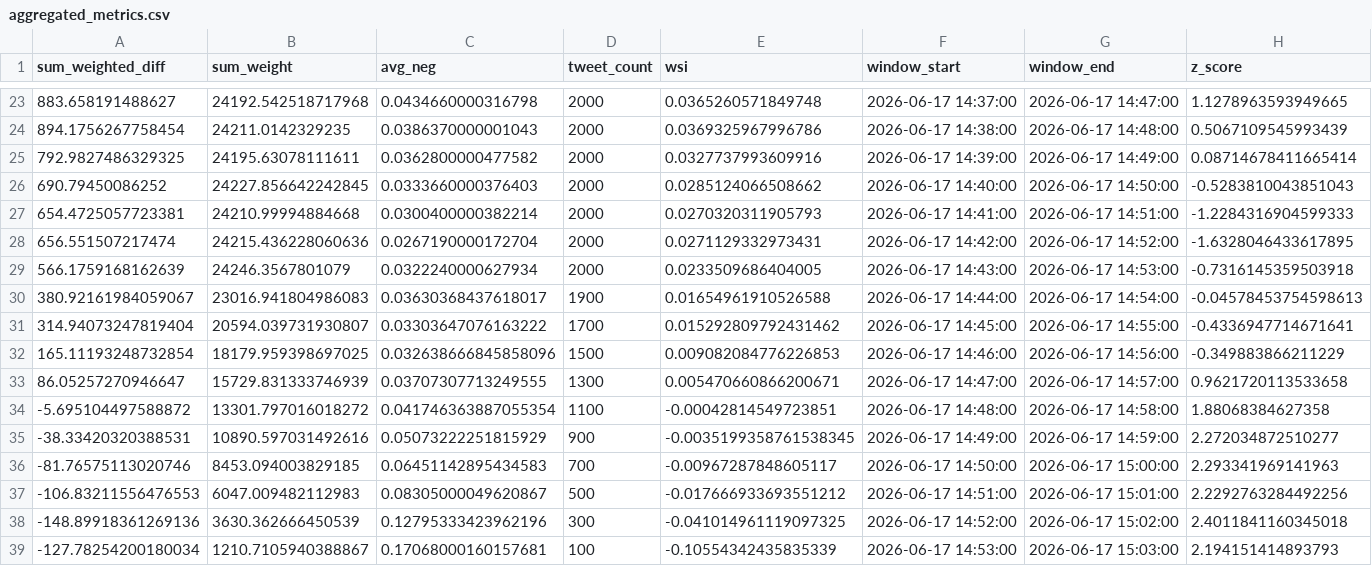
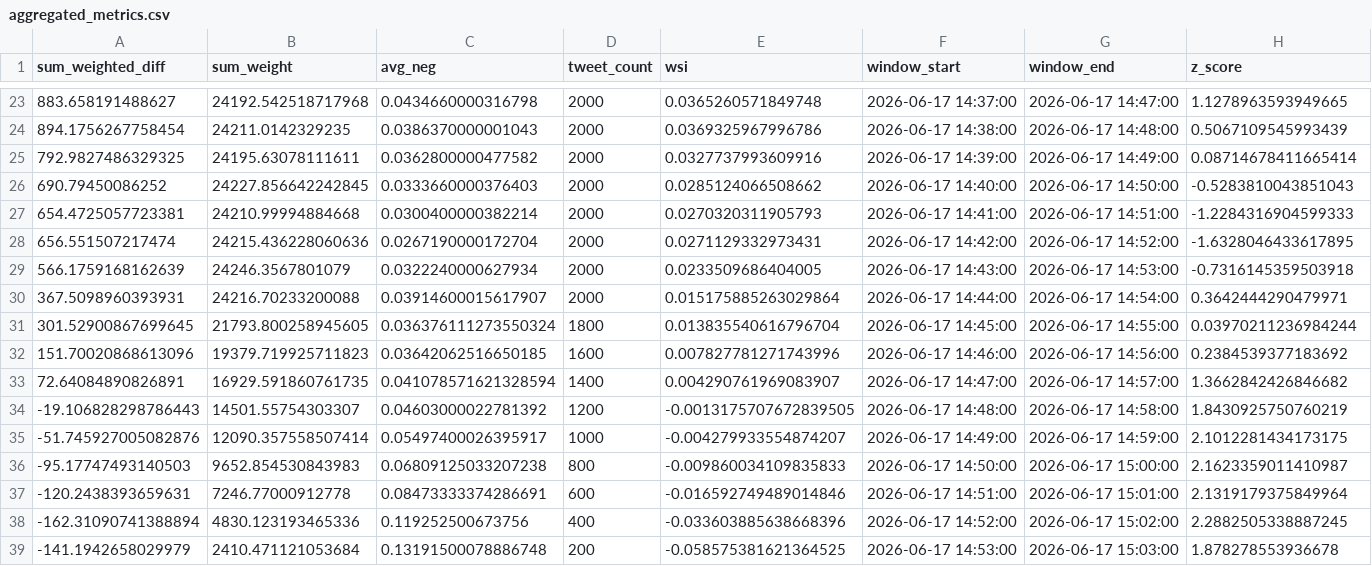
Before and after one commit to Lerneir/Real-Time-Twitter-Financial-Sentiment-Seismograph, a CSV file: aggregated_metrics.csv, drawn as a sheet; only a part is shown, gaps mark what is left out.

Commit message:
Update aggregated financial sentiment seismograph metrics

```diff
--- a/aggregated_metrics.csv
+++ b/aggregated_metrics.csv
@@ -29,11 +29,11 @@ sum_weighted_diff,sum_weight,avg_neg,tweet_count,wsi,window_start,window_end,z_s
 566.1759168162639,24246.3567801079,0.0322240000627934,2000,0.0233509686404005,2026-06-17 14:43:00,2026-06-17 14:53:00,-0.7316145359503918
-380.92161984059067,23016.941804986083,0.03630368437618017,1900,0.01654961910526588,2026-06-17 14:44:00,2026-06-17 14:54:00,-0.04578453754598613
-314.94073247819404,20594.039731930807,0.03303647076163222,1700,0.015292809792431462,2026-06-17 14:45:00,2026-06-17 14:55:00,-0.4336947714671641
-165.11193248732854,18179.959398697025,0.032638666845858096,1500,0.009082084776226853,2026-06-17 14:46:00,2026-06-17 14:56:00,-0.349883866211229
-86.05257270946647,15729.831333746939,0.03707307713249555,1300,0.005470660866200671,2026-06-17 14:47:00,2026-06-17 14:57:00,0.9621720113533658
--5.695104497588872,13301.797016018272,0.041746363887055354,1100,-0.00042814549723851,2026-06-17 14:48:00,2026-06-17 14:58:00,1.88068384627358
--38.33420320388531,10890.597031492616,0.05073222251815929,900,-0.0035199358761538345,2026-06-17 14:49:00,2026-06-17 14:59:00,2.272034872510277
--81.76575113020746,8453.094003829185,0.06451142895434583,700,-0.00967287848605117,2026-06-17 14:50:00,2026-06-17 15:00:00,2.293341969141963
--106.83211556476553,6047.009482112983,0.08305000049620867,500,-0.017666933693551212,2026-06-17 14:51:00,2026-06-17 15:01:00,2.2292763284492256
--148.89918361269136,3630.362666450539,0.12795333423962196,300,-0.041014961119097325,2026-06-17 14:52:00,2026-06-17 15:02:00,2.4011841160345018
--127.78254200180034,1210.7105940388867,0.17068000160157681,100,-0.10554342435835339,2026-06-17 14:53:00,2026-06-17 15:03:00,2.194151414893793
+367.5098960393931,24216.70233200088,0.03914600015617907,2000,0.015175885263029864,2026-06-17 14:44:00,2026-06-17 14:54:00,0.3642444290479971
+301.52900867699645,21793.800258945605,0.036376111273550324,1800,0.013835540616796704,2026-06-17 14:45:00,2026-06-17 14:55:00,0.03970211236984244
+151.70020868613096,19379.719925711823,0.03642062516650185,1600,0.007827781271743996,2026-06-17 14:46:00,2026-06-17 14:56:00,0.2384539377183692
+72.64084890826891,16929.591860761735,0.041078571621328594,1400,0.004290761969083907,2026-06-17 14:47:00,2026-06-17 14:57:00,1.3662842426846682
+-19.106828298786443,14501.55754303307,0.04603000022781392,1200,-0.0013175707672839505,2026-06-17 14:48:00,2026-06-17 14:58:00,1.8430925750760219
+-51.745927005082876,12090.357558507414,0.05497400026395917,1000,-0.004279933554874207,2026-06-17 14:49:00,2026-06-17 14:59:00,2.1012281434173175
+-95.17747493140503,9652.854530843983,0.06809125033207238,800,-0.009860034109835833,2026-06-17 14:50:00,2026-06-17 15:00:00,2.1623359011410987
+-120.2438393659631,7246.77000912778,0.08473333374286691,600,-0.016592749489014846,2026-06-17 14:51:00,2026-06-17 15:01:00,2.1319179375849964
+-162.31090741388894,4830.123193465336,0.119252500673756,400,-0.033603885638668396,2026-06-17 14:52:00,2026-06-17 15:02:00,2.2882505338887245
+-141.1942658029979,2410.471121053684,0.13191500078886748,200,-0.058575381621364525,2026-06-17 14:53:00,2026-06-17 15:03:00,1.878278553936678
```
